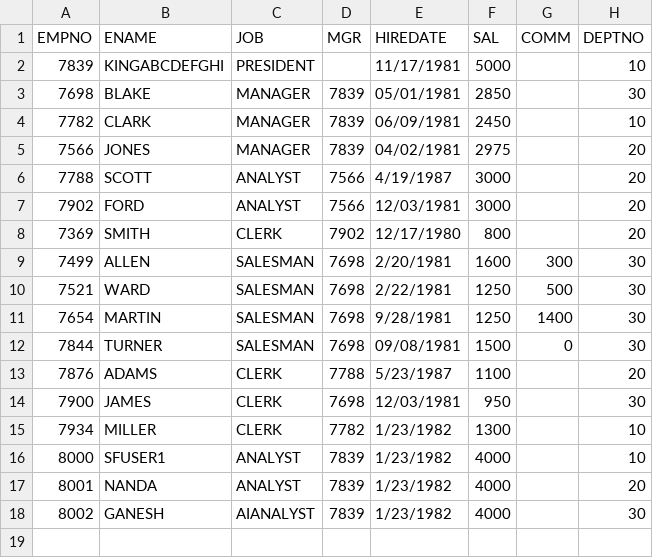
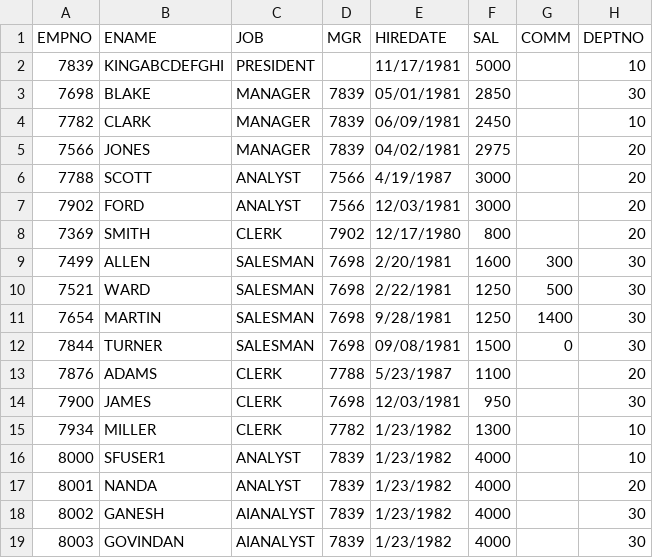
Before and after one commit to nandagnk/LearnDBT, a CSV file: seeds/emp.csv, drawn as a sheet; the diff names each change by its address in the sheet, - before the commit and + after, or states it on an @@ line.

Commit message:
record added to emp.csv

```diff
--- a/seeds/emp.csv
+++ b/seeds/emp.csv
+row 19: 8003 | GOVINDAN | AIANALYST | 7839 | 1/23/1982 | 4000 |  | 30
```
